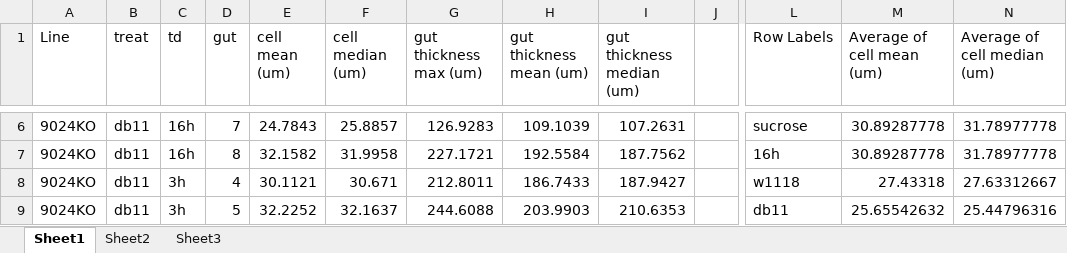
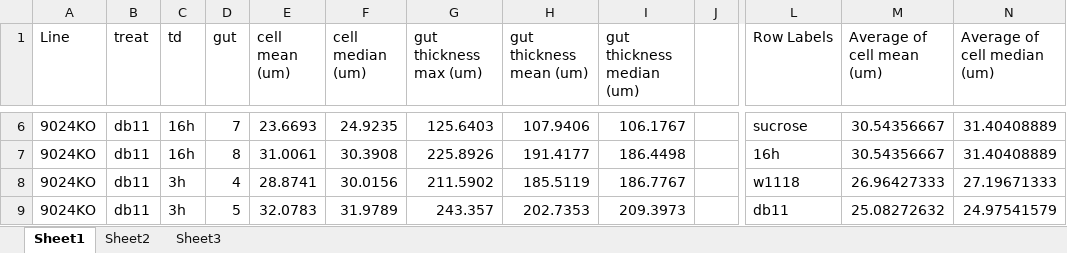
Before and after one commit to tiagoalsimao/Measure_Images, an Excel workbook: output/Analyse Output.xlsm, sheet Sheet1, drawn as a sheet; only a part is shown, gaps mark what is left out; values as stored, in another font and other column widths than the file's, no borders; charts and pictures not drawn; the diff covers the shown part only; the diff names each change by its address in the sheet, - before the commit and + after, or states it on an @@ line.

```diff
--- a/output/Analyse Output.xlsm (sheet Sheet1)
+++ b/output/Analyse Output.xlsm (sheet Sheet1)
-E6 (cell mean (um)): 24.7843
+E6 (cell mean (um)): 23.6693
-F6 (cell median (um)): 25.8857
+F6 (cell median (um)): 24.9235
-G6 (gut thickness max (um)): 126.9283
+G6 (gut thickness max (um)): 125.6403
-H6 (gut thickness mean (um)): 109.1039
+H6 (gut thickness mean (um)): 107.9406
-I6 (gut thickness median (um)): 107.2631
+I6 (gut thickness median (um)): 106.1767
-M6:M7 (Average of cell mean (um)): 30.89287778
+M6:M7 (Average of cell mean (um)): 30.54356667
-N6:N7 (Average of cell median (um)): 31.78977778
+N6:N7 (Average of cell median (um)): 31.40408889
-E7 (cell mean (um)): 32.1582
+E7 (cell mean (um)): 31.0061
-F7 (cell median (um)): 31.9958
+F7 (cell median (um)): 30.3908
-G7 (gut thickness max (um)): 227.1721
+G7 (gut thickness max (um)): 225.8926
-H7 (gut thickness mean (um)): 192.5584
+H7 (gut thickness mean (um)): 191.4177
-I7 (gut thickness median (um)): 187.7562
+I7 (gut thickness median (um)): 186.4498
-E8 (cell mean (um)): 30.1121
+E8 (cell mean (um)): 28.8741
-F8 (cell median (um)): 30.671
+F8 (cell median (um)): 30.0156
-G8 (gut thickness max (um)): 212.8011
+G8 (gut thickness max (um)): 211.5902
-H8 (gut thickness mean (um)): 186.7433
+H8 (gut thickness mean (um)): 185.5119
-I8 (gut thickness median (um)): 187.9427
+I8 (gut thickness median (um)): 186.7767
-M8 (Average of cell mean (um)): 27.43318
+M8 (Average of cell mean (um)): 26.96427333
-N8 (Average of cell median (um)): 27.63312667
+N8 (Average of cell median (um)): 27.19671333
-E9 (cell mean (um)): 32.2252
+E9 (cell mean (um)): 32.0783
-F9 (cell median (um)): 32.1637
+F9 (cell median (um)): 31.9789
-G9 (gut thickness max (um)): 244.6088
+G9 (gut thickness max (um)): 243.357
-H9 (gut thickness mean (um)): 203.9903
+H9 (gut thickness mean (um)): 202.7353
-I9 (gut thickness median (um)): 210.6353
+I9 (gut thickness median (um)): 209.3973
-M9 (Average of cell mean (um)): 25.65542632
+M9 (Average of cell mean (um)): 25.08272632
-N9 (Average of cell median (um)): 25.44796316
+N9 (Average of cell median (um)): 24.97541579
```
Also changed, not shown: 243 edited cells elsewhere in this sheet, sheet Sheet2, sheet Sheet3, charts or pictures, 11 other files.
